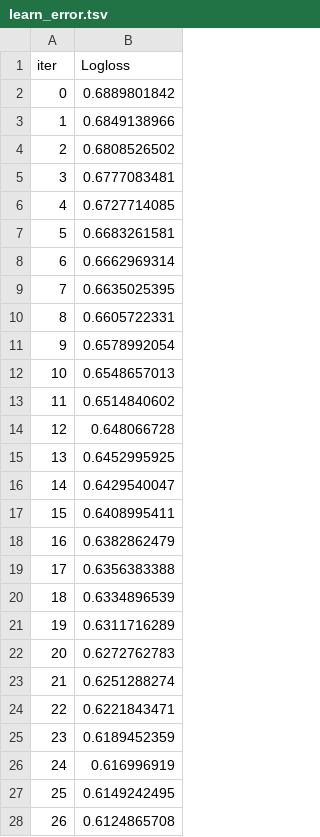
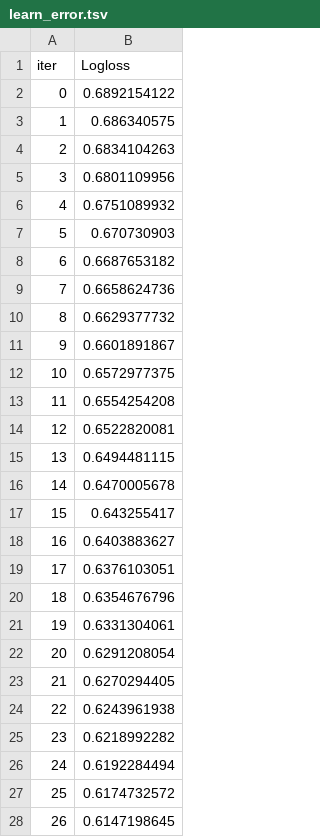
Before and after one commit to ibkya/Classification-Models-Using-on-Diabet-Dataset, a TSV file: catboost_info/learn_error.tsv, drawn as a sheet; only a part is shown; the diff covers the shown part only.

```diff
--- a/catboost_info/learn_error.tsv
+++ b/catboost_info/learn_error.tsv
@@ -1,28 +1,28 @@
 iter	Logloss
-0	0.6889801842
-1	0.6849138966
-2	0.6808526502
-3	0.6777083481
-4	0.6727714085
-5	0.6683261581
-6	0.6662969314
-7	0.6635025395
-8	0.6605722331
-9	0.6578992054
-10	0.6548657013
-11	0.6514840602
-12	0.648066728
-13	0.6452995925
-14	0.6429540047
-15	0.6408995411
-16	0.6382862479
-17	0.6356383388
-18	0.6334896539
-19	0.6311716289
-20	0.6272762783
-21	0.6251288274
-22	0.6221843471
-23	0.6189452359
-24	0.616996919
-25	0.6149242495
-26	0.6124865708
+0	0.6892154122
+1	0.686340575
+2	0.6834104263
+3	0.6801109956
+4	0.6751089932
+5	0.670730903
+6	0.6687653182
+7	0.6658624736
+8	0.6629377732
+9	0.6601891867
+10	0.6572977375
+11	0.6554254208
+12	0.6522820081
+13	0.6494481115
+14	0.6470005678
+15	0.643255417
+16	0.6403883627
+17	0.6376103051
+18	0.6354676796
+19	0.6331304061
+20	0.6291208054
+21	0.6270294405
+22	0.6243961938
+23	0.6218992282
+24	0.6192284494
+25	0.6174732572
+26	0.6147198645
```
Also changed, not shown: 173 edited cells elsewhere in this file, catboost_info/time_left.tsv, 3 other files.
